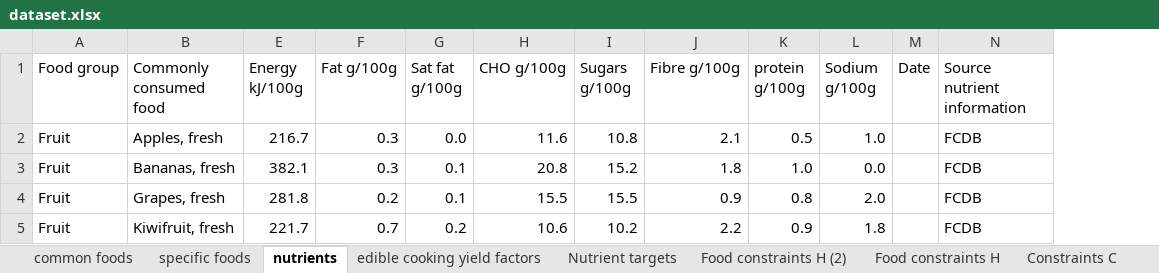
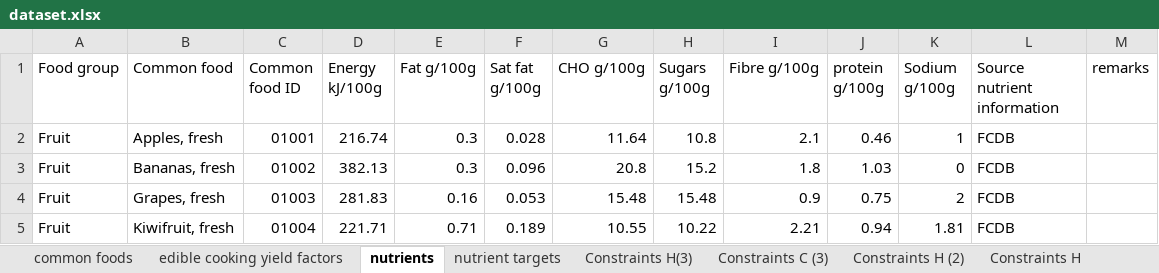
Before and after one commit to UoA-eResearch/dietcost, an Excel workbook: dataset.xlsx, sheet nutrients, drawn as a sheet; only a part is shown; values as stored, in another font and other column widths than the file's, no cell formats; removed rows and columns are numbered as before the commit, all else as after; the diff covers the shown part only; the diff names each change by its address in the sheet, - before the commit and + after, or states it on an @@ line.

```diff
--- a/dataset.xlsx (sheet nutrients)
+++ b/dataset.xlsx (sheet nutrients)
-sheet tab: Nutrient targets
+sheet tab: nutrient targets
-sheet tab: Food constraints H (2)
+sheet tab: Constraints H (2)
-sheet tab: Food constraints H
+sheet tab: Constraints H
-sheet tab: specific foods
+sheet tab: Constraints H(3)
+sheet tab: Constraints C (3)
@@ sheet tab order changed: common foods | edible cooking yield factors | nutrients | nutrient targets | Constraints H(3) | Constraints C (3) | Constraints H (2) | Constraints H @@
@@ column C (Common food ID) unhidden, rows 2-5: 01001 | 01002 | 01003 | 01004 @@
-column M (Date), empty
+column M (remarks), empty
-B1: Commonly consumed food
+B1: Common food
-D2 (Energy kJ/100g): 216.7
+D2 (Energy kJ/100g): 216.74
-F2 (Sat fat g/100g): 0.0
+F2 (Sat fat g/100g): 0.028
-G2 (CHO g/100g): 11.6
+G2 (CHO g/100g): 11.64
-J2 (protein g/100g): 0.5
+J2 (protein g/100g): 0.46
-K2 (Sodium g/100g): 1.0
+K2 (Sodium g/100g): 1
-D3 (Energy kJ/100g): 382.1
+D3 (Energy kJ/100g): 382.13
-F3 (Sat fat g/100g): 0.1
+F3 (Sat fat g/100g): 0.096
-J3 (protein g/100g): 1.0
+J3 (protein g/100g): 1.03
-K3 (Sodium g/100g): 0.0
+K3 (Sodium g/100g): 0
-D4 (Energy kJ/100g): 281.8
+D4 (Energy kJ/100g): 281.83
-E4 (Fat g/100g): 0.2
+E4 (Fat g/100g): 0.16
-F4 (Sat fat g/100g): 0.1
+F4 (Sat fat g/100g): 0.053
-G4 (CHO g/100g): 15.5
+G4 (CHO g/100g): 15.48
-H4 (Sugars g/100g): 15.5
+H4 (Sugars g/100g): 15.48
-J4 (protein g/100g): 0.8
+J4 (protein g/100g): 0.75
-K4 (Sodium g/100g): 2.0
+K4 (Sodium g/100g): 2
-D5 (Energy kJ/100g): 221.7
+D5 (Energy kJ/100g): 221.71
-E5 (Fat g/100g): 0.7
+E5 (Fat g/100g): 0.71
-F5 (Sat fat g/100g): 0.2
+F5 (Sat fat g/100g): 0.189
-G5 (CHO g/100g): 10.6
+G5 (CHO g/100g): 10.55
-H5 (Sugars g/100g): 10.2
+H5 (Sugars g/100g): 10.22
-I5 (Fibre g/100g): 2.2
+I5 (Fibre g/100g): 2.21
-J5 (protein g/100g): 0.9
+J5 (protein g/100g): 0.94
-K5 (Sodium g/100g): 1.8
+K5 (Sodium g/100g): 1.81
```
Also changed, not shown: 73 added rows, 24 removed rows and 272 edited cells elsewhere in this sheet, sheet food prices, sheet common foods, sheet edible cooking yield factors, sheet Food prices to use, sheet nutrient targets, other sheet tabs, cell formats, formulas that keep their value, hidden cells, charts or pictures, 1 other file.
